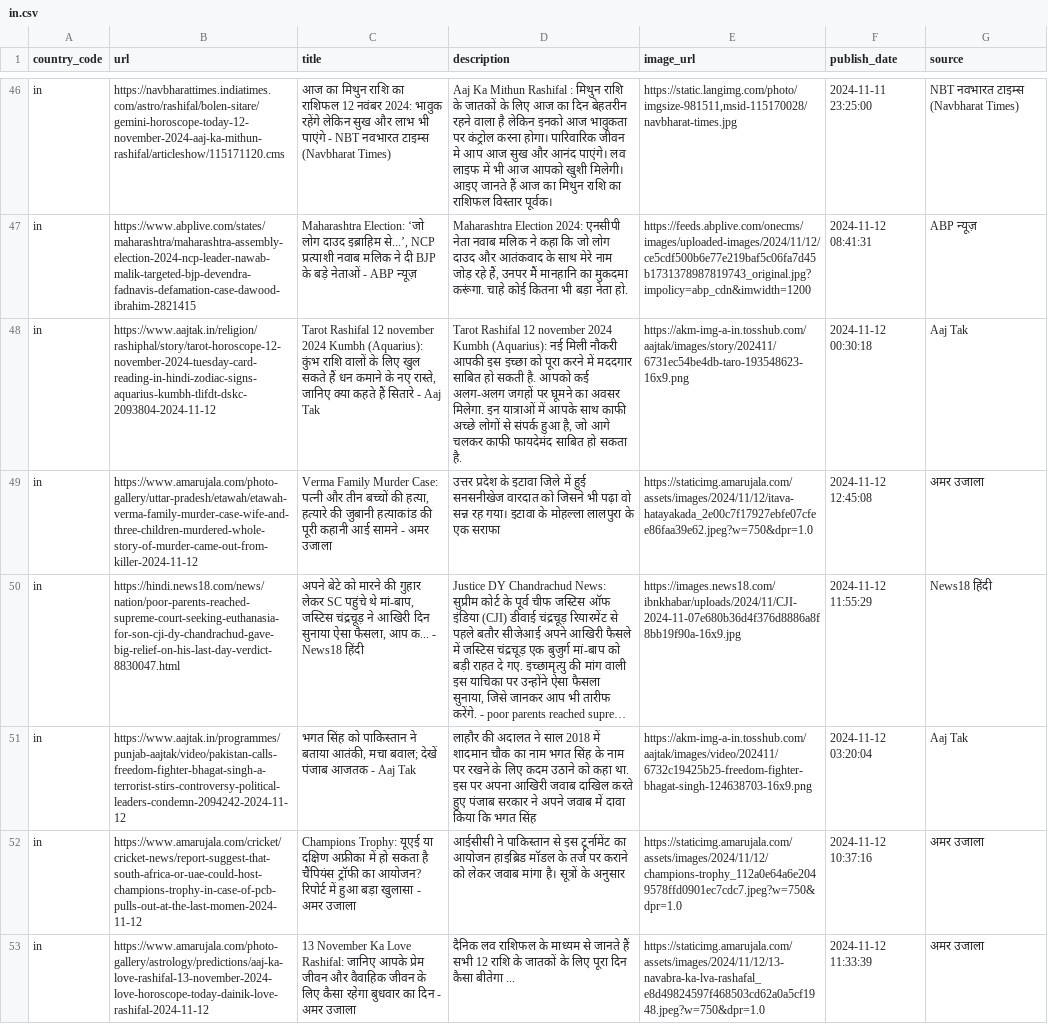
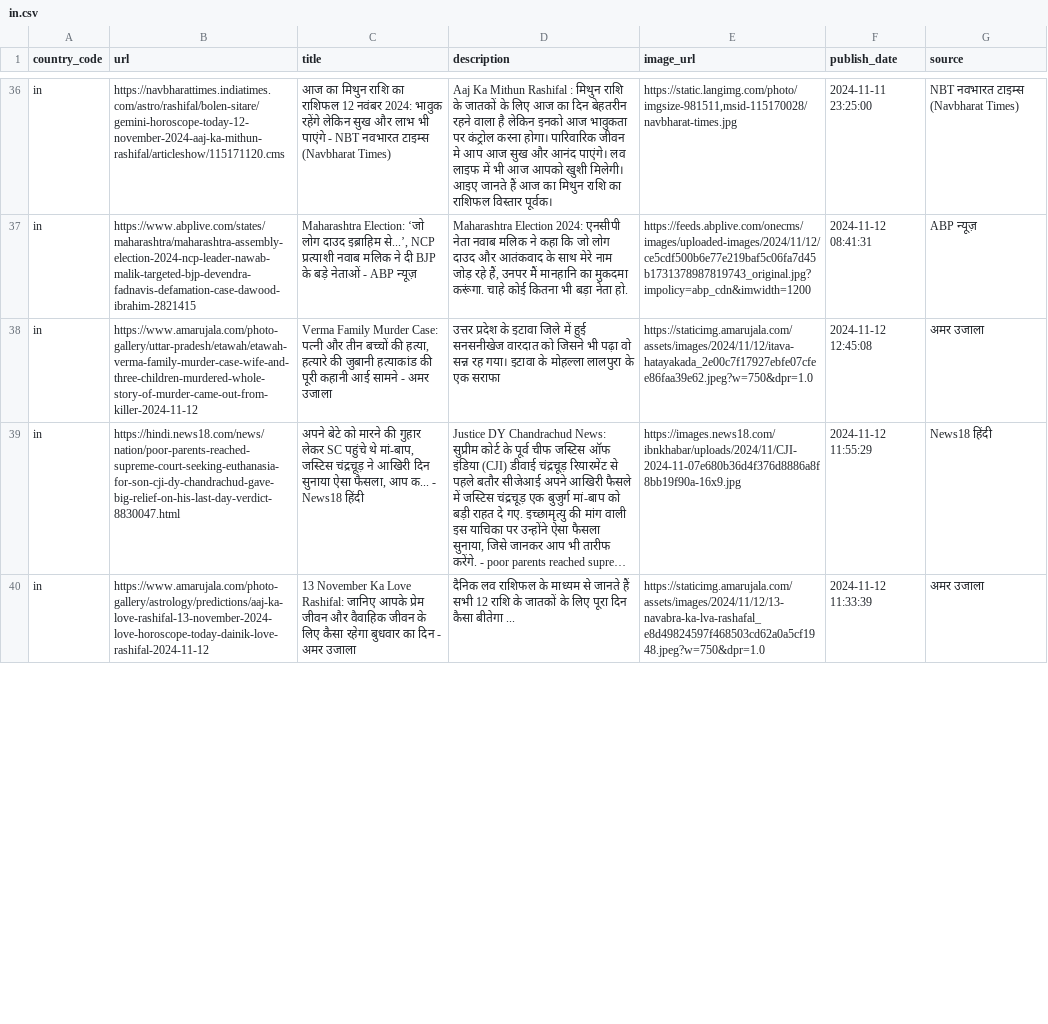
Before and after one commit to world-headlines/world-headlines.github.io, a CSV file: data/in.csv, drawn as a sheet; only a part is shown, gaps mark what is left out; long unchanged cells end in …; removed rows and columns are numbered as before the commit, all else as after; the diff covers the shown part only; the diff names each change by its address in the sheet, - before the commit and + after, or states it on an @@ line.

```diff
--- a/data/in.csv
+++ b/data/in.csv
-row 48: in | https://www.aajtak.in/religion/rashiphal/story/tarot-horoscope-12-november-2024-tuesday-card-reading-in-hindi-zodiac-signs-aquarius-kumbh-tlifdt-dskc-2093804-2024-11-12 | Tarot Rashifal 12 november 2024 Kumbh (Aquarius): कुंभ राशि वालों के लिए खुल सकते हैं धन कमाने के नए रास्ते, जानिए क्या कहते हैं सितारे - Aaj Tak | Tarot Rashifal 12 november 2024 Kumbh (Aquarius): नई मिली नौकरी आपकी इस इच्छा को पूरा करने में मददगार साबित हो सकती है. आपको कई अलग-अलग जगहों पर घूमने का अवसर मिलेगा. इन यात्राओं में आपके साथ काफी अच्छे लोगों से संपर्क हुआ है, जो आगे चलकर काफी फायदेमंद साबित हो सकता है. | https://akm-img-a-in.tosshub.com/aajtak/images/story/202411/6731ec54be4db-taro-193548623-16x9.png | 2024-11-12 00:30:18 | Aaj Tak
-row 51: in | https://www.aajtak.in/programmes/punjab-aajtak/video/pakistan-calls-freedom-fighter-bhagat-singh-a-terrorist-stirs-controversy-political-leaders-condemn-2094242-2024-11-12 | भगत सिंह को पाकिस्तान ने बताया आतंकी, मचा बवाल; देखें पंजाब आजतक - Aaj Tak | लाहौर की अदालत ने साल 2018 में शादमान चौक का नाम भगत सिंह के नाम पर रखने के लिए कदम उठाने को कहा था. इस पर अपना आखिरी जवाब दाखिल करते हुए पंजाब सरकार ने अपने जवाब में दावा किया कि भगत सिंह | https://akm-img-a-in.tosshub.com/aajtak/images/video/202411/6732c19425b25-freedom-fighter-bhagat-singh-124638703-16x9.png | 2024-11-12 03:20:04 | Aaj Tak
-row 52: in | https://www.amarujala.com/cricket/cricket-news/report-suggest-that-south-africa-or-uae-could-host-champions-trophy-in-case-of-pcb-pulls-out-at-the-last-momen-2024-11-12 | Champions Trophy: यूएई या दक्षिण अफ्रीका में हो सकता है चैंपियंस ट्रॉफी का आयोजन? रिपोर्ट में हुआ बड़ा खुलासा - अमर उजाला | आईसीसी ने पाकिस्तान से इस टूर्नामेंट का आयोजन हाइब्रिड मॉडल के तर्ज पर कराने को लेकर जवाब मांगा है। सूत्रों के अनुसार | https://staticimg.amarujala.com/assets/images/2024/11/12/champions-trophy_112a0e64a6e2049578ffd0901ec7cdc7.jpeg?w=750&dpr=1.0 | 2024-11-12 10:37:16 | अमर उजाला
```
Also changed, not shown: 14 added rows and 10 removed rows elsewhere in this file, data/cn.csv, data/fr.csv, 12 other files.
